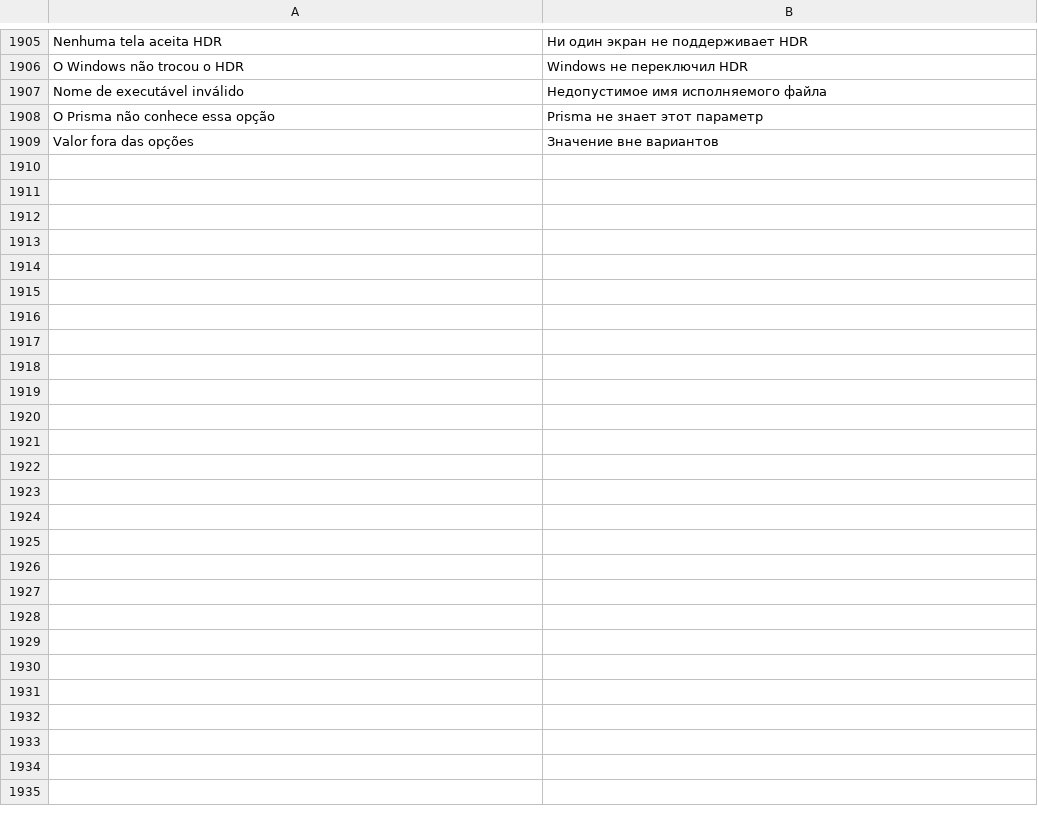
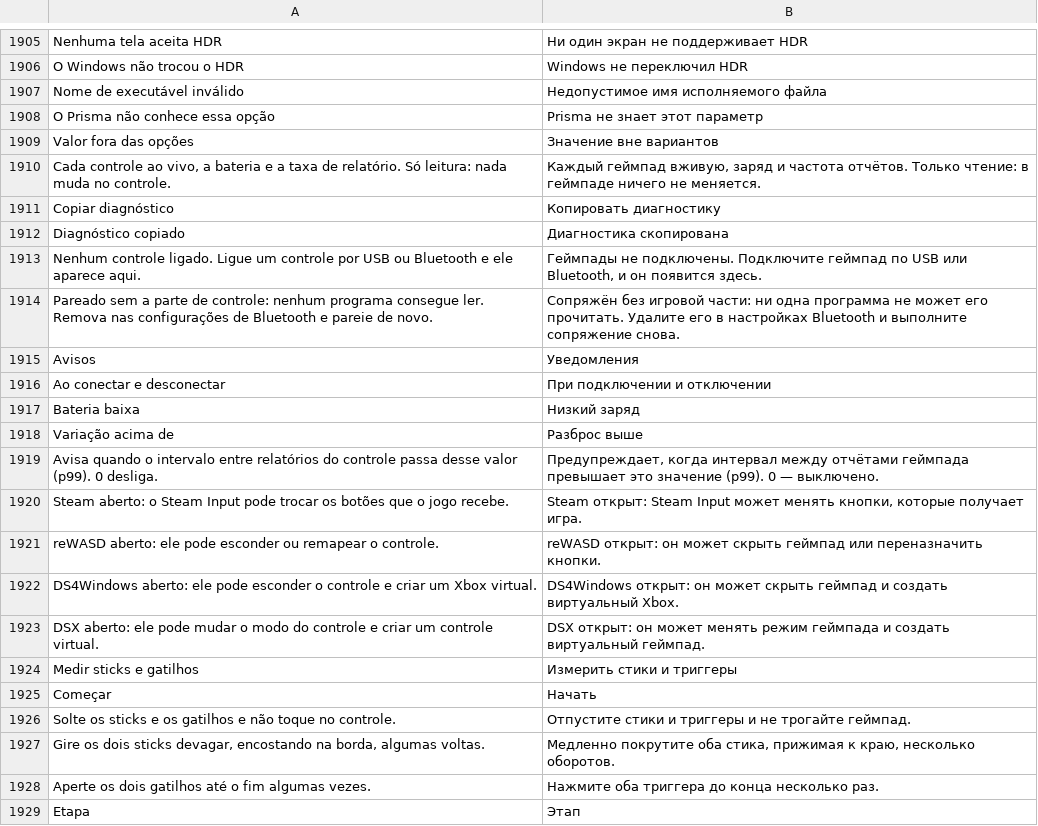
Before and after one commit to maliquem/Prisma, a TSV file: res/ru.tsv, drawn as a sheet; only a part is shown, gaps mark what is left out; the diff covers the shown part only; the diff names each change by its address in the sheet, - before the commit and + after, or states it on an @@ line.

Commit message:
Controles: aba nova, só leitura (Fase 1)
Cada controle USB ou Bluetooth ao vivo: botões, sticks e gatilhos, bateria,
taxa de relatório com p99, teste de 13 s dos sticks e gatilhos, avisos do
Prisma ao conectar, desconectar e com bateria baixa, aviso opcional de
variação, conflitos com Steam, reWASD, DS4Windows e DSX, pareamento sem HID
e diagnóstico para copiar. Detecção pelo WM_DEVICECHANGE, sem consulta sem
controle. Launcher: page.controllers e o pedido controllers.

```diff
--- a/res/ru.tsv
+++ b/res/ru.tsv
+row 1910: Cada controle ao vivo, a bateria e a taxa de relatório. Só leitura: nada muda no controle. | Каждый геймпад вживую, заряд и частота отчётов. Только чтение: в геймпаде ничего не меняется.
+row 1911: Copiar diagnóstico | Копировать диагностику
+row 1912: Diagnóstico copiado | Диагностика скопирована
+row 1913: Nenhum controle ligado. Ligue um controle por USB ou Bluetooth e ele aparece aqui. | Геймпады не подключены. Подключите геймпад по USB или Bluetooth, и он появится здесь.
+row 1914: Pareado sem a parte de controle: nenhum programa consegue ler. Remova nas configurações de Bluetooth e pareie de novo. | Сопряжён без игровой части: ни одна программа не может его прочитать. Удалите его в настройках Bluetooth и выполните сопряжение снова.
+row 1915: Avisos | Уведомления
+row 1916: Ao conectar e desconectar | При подключении и отключении
+row 1917: Bateria baixa | Низкий заряд
+row 1918: Variação acima de | Разброс выше
+row 1919: Avisa quando o intervalo entre relatórios do controle passa desse valor (p99). 0 desliga. | Предупреждает, когда интервал между отчётами геймпада превышает это значение (p99). 0 — выключено.
+row 1920: Steam aberto: o Steam Input pode trocar os botões que o jogo recebe. | Steam открыт: Steam Input может менять кнопки, которые получает игра.
+row 1921: reWASD aberto: ele pode esconder ou remapear o controle. | reWASD открыт: он может скрыть геймпад или переназначить кнопки.
+row 1922: DS4Windows aberto: ele pode esconder o controle e criar um Xbox virtual. | DS4Windows открыт: он может скрыть геймпад и создать виртуальный Xbox.
+row 1923: DSX aberto: ele pode mudar o modo do controle e criar um controle virtual. | DSX открыт: он может менять режим геймпада и создать виртуальный геймпад.
+row 1924: Medir sticks e gatilhos | Измерить стики и триггеры
+row 1925: Começar | Начать
+row 1926: Solte os sticks e os gatilhos e não toque no controle. | Отпустите стики и триггеры и не трогайте геймпад.
+row 1927: Gire os dois sticks devagar, encostando na borda, algumas voltas. | Медленно покрутите оба стика, прижимая к краю, несколько оборотов.
+row 1928: Aperte os dois gatilhos até o fim algumas vezes. | Нажмите оба триггера до конца несколько раз.
+row 1929: Etapa | Этап
```
Also changed, not shown: 32 added rows elsewhere in this file, res/en.tsv, res/es.tsv, 21 other files.
